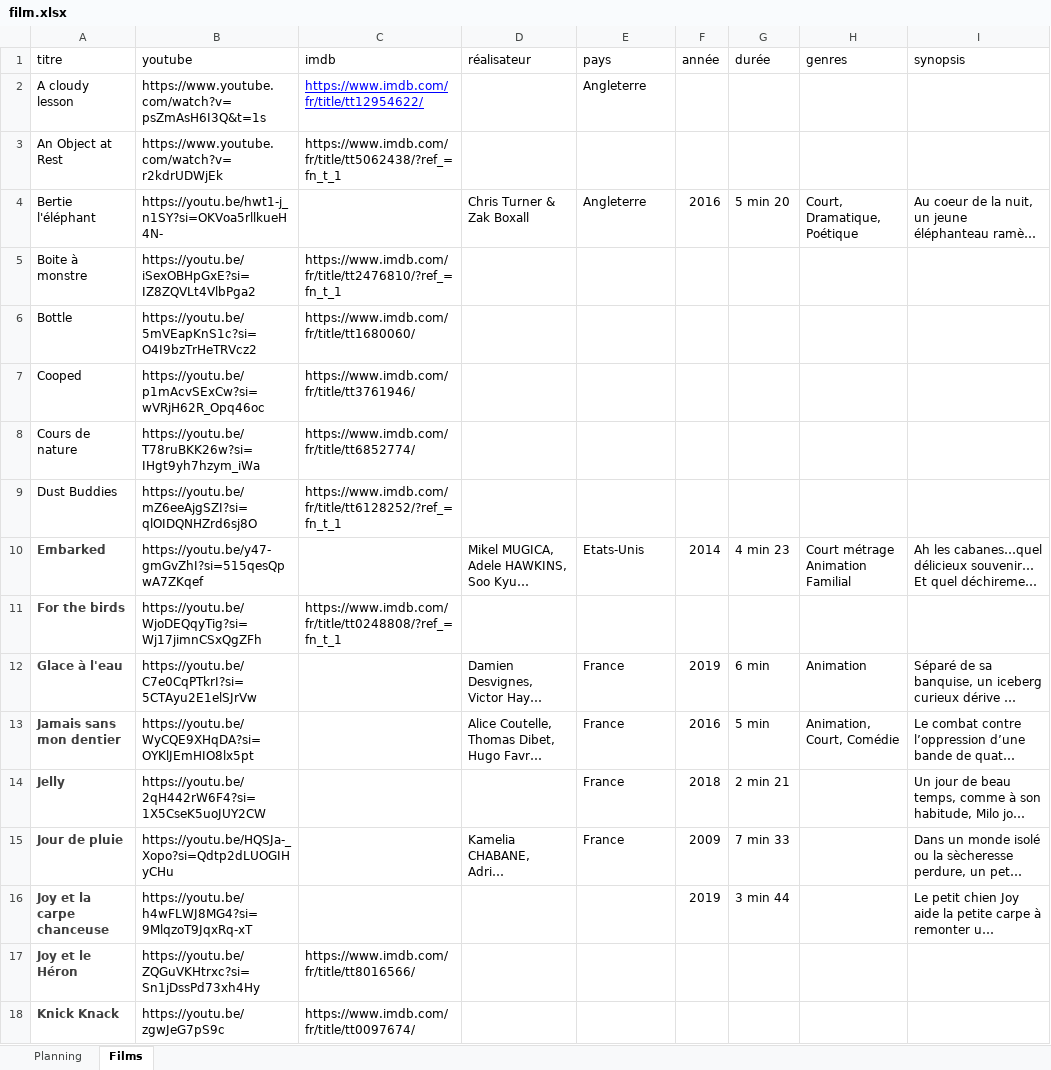
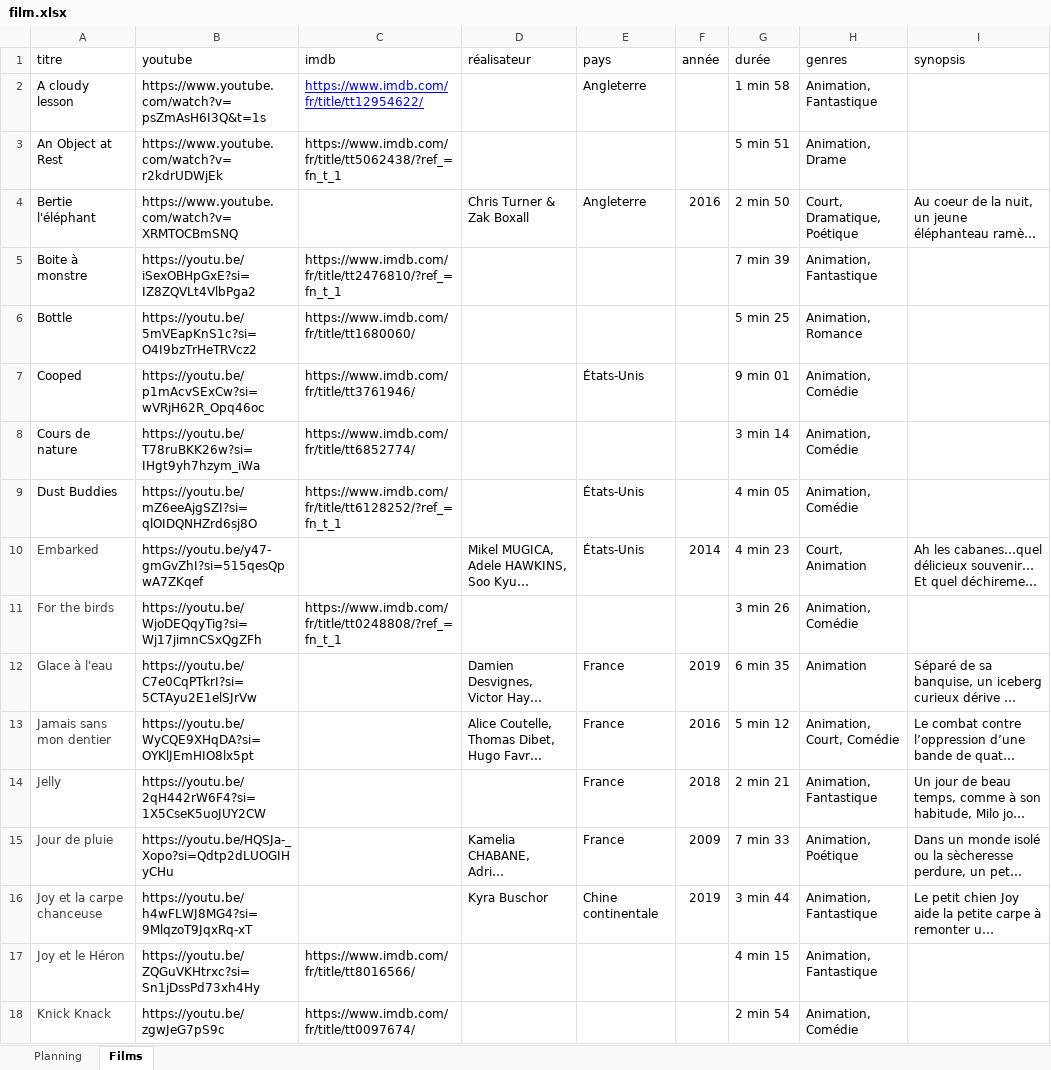
Before and after one commit to ptijim/cineclasse, an Excel workbook: film.xlsx, sheet Films, drawn as a sheet; only a part is shown; long unchanged cells end in …; values as stored, in another font and other column widths than the file's, no borders; the diff covers the shown part only; the diff names each change by its address in the sheet, - before the commit and + after, or states it on an @@ line.

```diff
--- a/film.xlsx (sheet Films)
+++ b/film.xlsx (sheet Films)
-G2 (durée): (empty)
+G2 (durée): 1 min 58
-H2 (genres): (empty)
+H2 (genres): Animation, Fantastique
-G3 (durée): (empty)
+G3 (durée): 5 min 51
-H3 (genres): (empty)
+H3 (genres): Animation, Drame
-B4 (youtube): https://youtu.be/hwt1-j_n1SY?si=OKVoa5rllkueH4N-
+B4 (youtube): https://www.youtube.com/watch?v=XRMTOCBmSNQ
-G4 (durée): 5 min 20
+G4 (durée): 2 min 50
-G5 (durée): (empty)
+G5 (durée): 7 min 39
-H5 (genres): (empty)
+H5 (genres): Animation, Fantastique
-G6 (durée): (empty)
+G6 (durée): 5 min 25
-H6 (genres): (empty)
+H6 (genres): Animation, Romance
-E7 (pays): (empty)
+E7 (pays): États-Unis
-G7 (durée): (empty)
+G7 (durée): 9 min 01
-H7:H9 (genres): (empty)
+H7:H9 (genres): Animation, Comédie
-G8 (durée): (empty)
+G8 (durée): 3 min 14
-E9 (pays): (empty)
+E9 (pays): États-Unis
-G9 (durée): (empty)
+G9 (durée): 4 min 05
-A10:A18 bold: on
+A10:A18 bold: off
-E10 (pays): Etats-Unis
+E10 (pays): États-Unis
-H10 (genres): Court métrage Animation Familial
+H10 (genres): Court, Animation
-G11 (durée): (empty)
+G11 (durée): 3 min 26
-H11 (genres): (empty)
+H11 (genres): Animation, Comédie
-G12 (durée): 6 min
+G12 (durée): 6 min 35
-G13 (durée): 5 min
+G13 (durée): 5 min 12
-H14 (genres): (empty)
+H14 (genres): Animation, Fantastique
-H15 (genres): (empty)
+H15 (genres): Animation, Poétique
-D16 (réalisateur): (empty)
+D16 (réalisateur): Kyra Buschor
-E16 (pays): (empty)
+E16 (pays): Chine continentale
-H16:H17 (genres): (empty)
+H16:H17 (genres): Animation, Fantastique
-G17 (durée): (empty)
+G17 (durée): 4 min 15
-G18 (durée): (empty)
+G18 (durée): 2 min 54
-H18 (genres): (empty)
+H18 (genres): Animation, Comédie
```
Also changed, not shown: 7 added rows, 7 removed rows, 12 edited cells and cell formats elsewhere in this sheet, sheet Planning.
